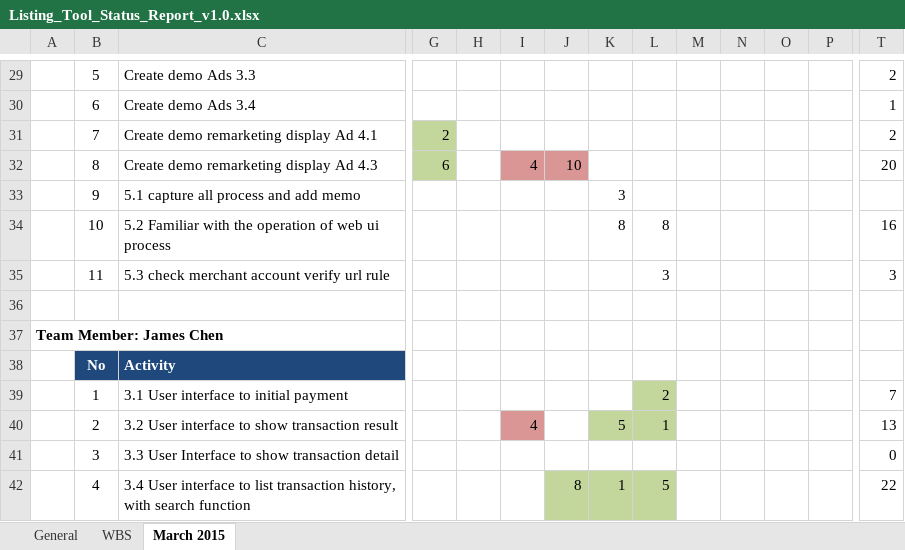
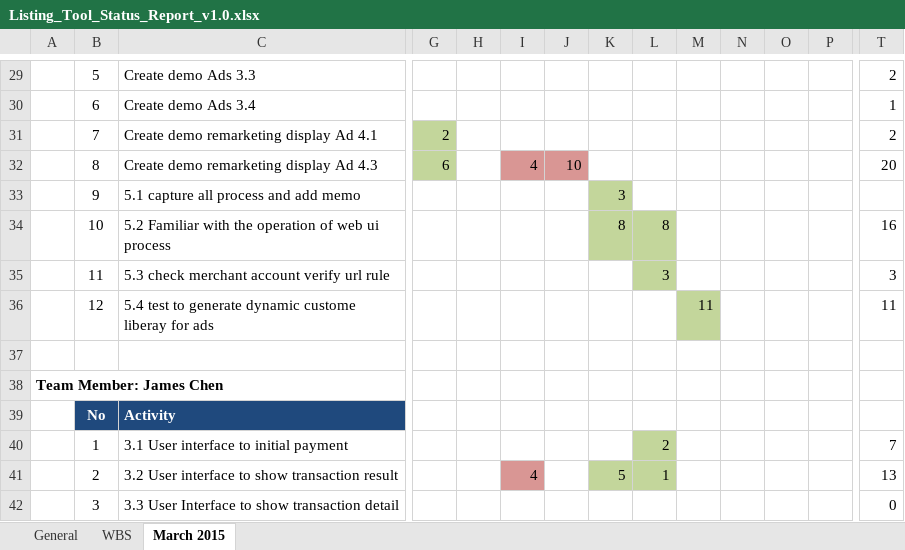
Before and after one commit to cloudni/ListingTool, an Excel workbook: docs/Listing_Tool_Status_Report_v1.0.xlsx, sheet March 2015, drawn as a sheet; only a part is shown, gaps mark what is left out; the shorter side is filled out with more unchanged rows; values as stored, in another font and other column widths than the file's, no borders; rows hold the shown columns only; the diff names each change by its address in the sheet, - before the commit and + after, or states it on an @@ line.

```diff
--- a/docs/Listing_Tool_Status_Report_v1.0.xlsx (sheet March 2015)
+++ b/docs/Listing_Tool_Status_Report_v1.0.xlsx (sheet March 2015)
-K33 fill: none
+K33 fill: #C3D69B
-K34:L34 fill: none
+K34:L34 fill: #C3D69B
-L35 fill: none
+L35 fill: #C3D69B
+row 36:  | 12 | 5.4 test to generate dynamic custome liberay for ads |  |  |  |  |  |  | 11 |  |  |  | 11
```
Also changed, not shown: sheet WBS.
